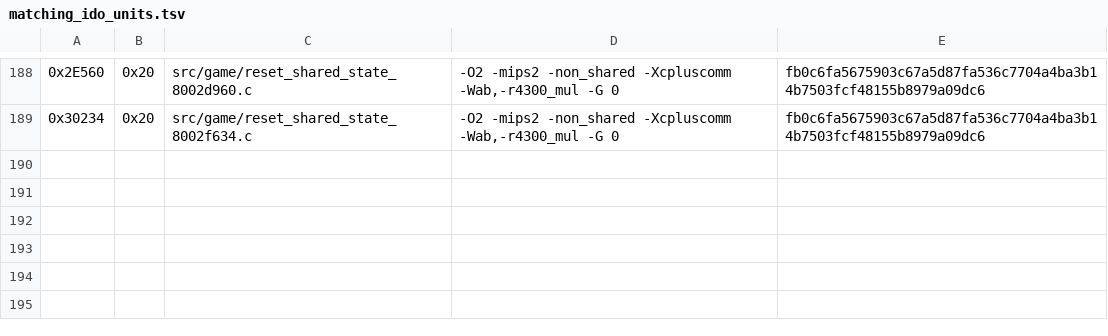
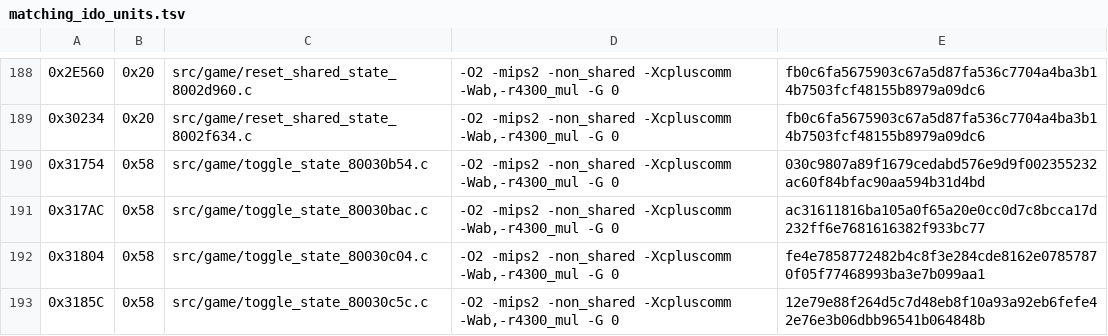
Before and after one commit to TheGh0stShip/Nagano-Winter-Olympics-98-N64, a TSV file: config/us/matching_ido_units.tsv, drawn as a sheet; only a part is shown, gaps mark what is left out; the diff names each change by its address in the sheet, - before the commit and + after, or states it on an @@ line.

Commit message:
Match state toggle family

```diff
--- a/config/us/matching_ido_units.tsv
+++ b/config/us/matching_ido_units.tsv
+row 190: 0x31754 | 0x58 | src/game/toggle_state_80030b54.c | -O2 -mips2 -non_shared -Xcpluscomm -Wab,-r4300_mul -G 0 | 030c9807a89f1679cedabd576e9d9f002355232ac60f84bfac90aa594b31d4bd
+row 191: 0x317AC | 0x58 | src/game/toggle_state_80030bac.c | -O2 -mips2 -non_shared -Xcpluscomm -Wab,-r4300_mul -G 0 | ac31611816ba105a0f65a20e0cc0d7c8bcca17d232ff6e7681616382f933bc77
+row 192: 0x31804 | 0x58 | src/game/toggle_state_80030c04.c | -O2 -mips2 -non_shared -Xcpluscomm -Wab,-r4300_mul -G 0 | fe4e7858772482b4c8f3e284cde8162e07857870f05f77468993ba3e7b099aa1
+row 193: 0x3185C | 0x58 | src/game/toggle_state_80030c5c.c | -O2 -mips2 -non_shared -Xcpluscomm -Wab,-r4300_mul -G 0 | 12e79e88f264d5c7d48eb8f10a93a92eb6fefe42e76e3b06dbb96541b064848b
```
Also changed, not shown: 7 other files.
